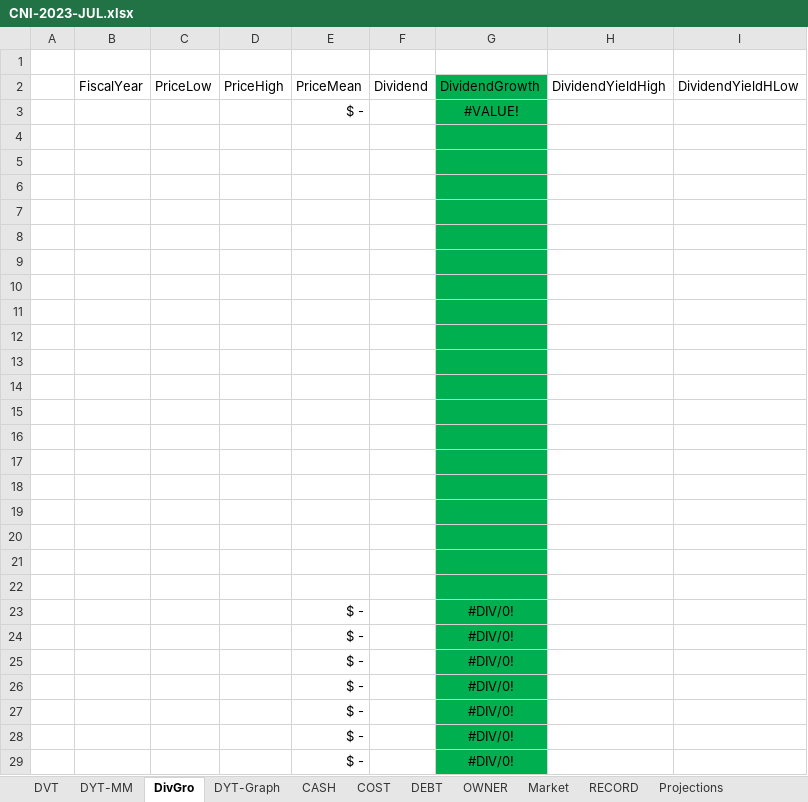
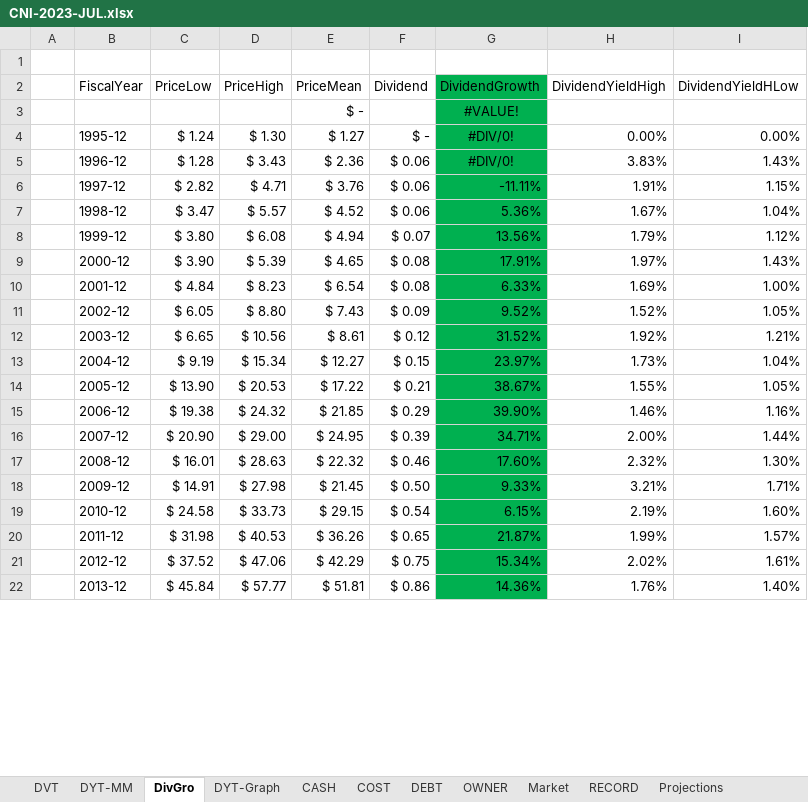
Before and after one commit to harveywargo2/Dividend-Value-Repo, an Excel workbook: Dividend-Stock-Analysis/Stock-Sheets/CNI-2023-JUL.xlsx, sheet DivGro, drawn as a sheet; only a part is shown; values as stored, in another font and other column widths than the file's, no borders; table styles not drawn; removed rows and columns are numbered as before the commit, all else as after; the diff covers the shown part only; the diff names each change by its address in the sheet, - before the commit and + after, or states it on an @@ line.

```diff
--- a/Dividend-Stock-Analysis/Stock-Sheets/CNI-2023-JUL.xlsx (sheet DivGro)
+++ b/Dividend-Stock-Analysis/Stock-Sheets/CNI-2023-JUL.xlsx (sheet DivGro)
-row 4: (empty)
+row 4:  | 1995-12 | $ 1.24 | $ 1.30 | $ 1.27 | $ - | #DIV/0! | 0.00% | 0.00%
-row 5: (empty)
+row 5:  | 1996-12 | $ 1.28 | $ 3.43 | $ 2.36 | $ 0.06 | #DIV/0! | 3.83% | 1.43%
-row 6: (empty)
+row 6:  | 1997-12 | $ 2.82 | $ 4.71 | $ 3.76 | $ 0.06 | -11.11% | 1.91% | 1.15%
-row 7: (empty)
+row 7:  | 1998-12 | $ 3.47 | $ 5.57 | $ 4.52 | $ 0.06 | 5.36% | 1.67% | 1.04%
-row 8: (empty)
+row 8:  | 1999-12 | $ 3.80 | $ 6.08 | $ 4.94 | $ 0.07 | 13.56% | 1.79% | 1.12%
-row 9: (empty)
+row 9:  | 2000-12 | $ 3.90 | $ 5.39 | $ 4.65 | $ 0.08 | 17.91% | 1.97% | 1.43%
-row 10: (empty)
+row 10:  | 2001-12 | $ 4.84 | $ 8.23 | $ 6.54 | $ 0.08 | 6.33% | 1.69% | 1.00%
-row 11: (empty)
+row 11:  | 2002-12 | $ 6.05 | $ 8.80 | $ 7.43 | $ 0.09 | 9.52% | 1.52% | 1.05%
-row 12: (empty)
+row 12:  | 2003-12 | $ 6.65 | $ 10.56 | $ 8.61 | $ 0.12 | 31.52% | 1.92% | 1.21%
-row 13: (empty)
+row 13:  | 2004-12 | $ 9.19 | $ 15.34 | $ 12.27 | $ 0.15 | 23.97% | 1.73% | 1.04%
-row 14: (empty)
+row 14:  | 2005-12 | $ 13.90 | $ 20.53 | $ 17.22 | $ 0.21 | 38.67% | 1.55% | 1.05%
-row 15: (empty)
+row 15:  | 2006-12 | $ 19.38 | $ 24.32 | $ 21.85 | $ 0.29 | 39.90% | 1.46% | 1.16%
-row 16: (empty)
+row 16:  | 2007-12 | $ 20.90 | $ 29.00 | $ 24.95 | $ 0.39 | 34.71% | 2.00% | 1.44%
-row 17: (empty)
+row 17:  | 2008-12 | $ 16.01 | $ 28.63 | $ 22.32 | $ 0.46 | 17.60% | 2.32% | 1.30%
-row 18: (empty)
+row 18:  | 2009-12 | $ 14.91 | $ 27.98 | $ 21.45 | $ 0.50 | 9.33% | 3.21% | 1.71%
-row 19: (empty)
+row 19:  | 2010-12 | $ 24.58 | $ 33.73 | $ 29.15 | $ 0.54 | 6.15% | 2.19% | 1.60%
-row 20: (empty)
+row 20:  | 2011-12 | $ 31.98 | $ 40.53 | $ 36.26 | $ 0.65 | 21.87% | 1.99% | 1.57%
-row 21: (empty)
+row 21:  | 2012-12 | $ 37.52 | $ 47.06 | $ 42.29 | $ 0.75 | 15.34% | 2.02% | 1.61%
-row 22: (empty)
+row 22:  | 2013-12 | $ 45.84 | $ 57.77 | $ 51.81 | $ 0.86 | 14.36% | 1.76% | 1.40%
-row 23:  |  |  |  | $ - |  | #DIV/0!
-row 24:  |  |  |  | $ - |  | #DIV/0!
-row 25:  |  |  |  | $ - |  | #DIV/0!
-row 26:  |  |  |  | $ - |  | #DIV/0!
-row 27:  |  |  |  | $ - |  | #DIV/0!
-row 28:  |  |  |  | $ - |  | #DIV/0!
-row 29:  |  |  |  | $ - |  | #DIV/0!
```
Also changed, not shown: 10 added rows, 3 removed rows, 1 edited cell and cell formats elsewhere in this sheet, sheet DYT-Graph, sheet CASH, sheet OWNER, sheet Market, sheet DEBT, sheet COST, 1 more sheet, charts or pictures, REIT_TEMP_1_2023.xlsx, STOCK_TEMPPLATE_1_2023.xlsx, 29 other files.
